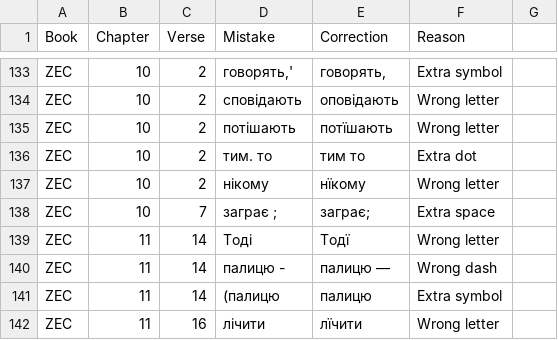
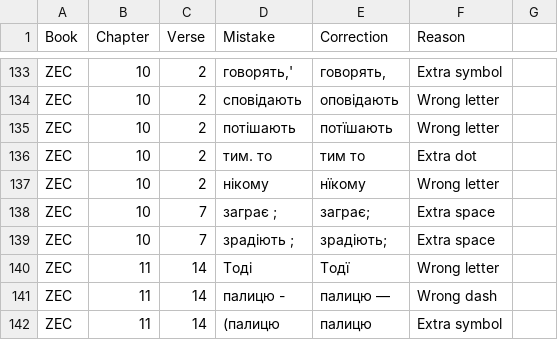
Before and after one commit to seesmof/Biblija-Kulisha, a CSV file: docs/Checks/Typos.csv, drawn as a sheet; only a part is shown, gaps mark what is left out; the shorter side is filled out with more unchanged rows.

Commit message:
feat: ZEC 10 7 extra space check

```diff
--- a/docs/Checks/Typos.csv
+++ b/docs/Checks/Typos.csv
@@ -138,2 +138,3 @@ ZEC,10,2,нікому,нїкому,Wrong letter
 ZEC,10,7,заграє ;,заграє;,Extra space
+ZEC,10,7,зрадіють ;,зрадіють;,Extra space
 ZEC,11,14,Тоді,Тодї,Wrong letter
```
Also changed, not shown: 1 other file.
